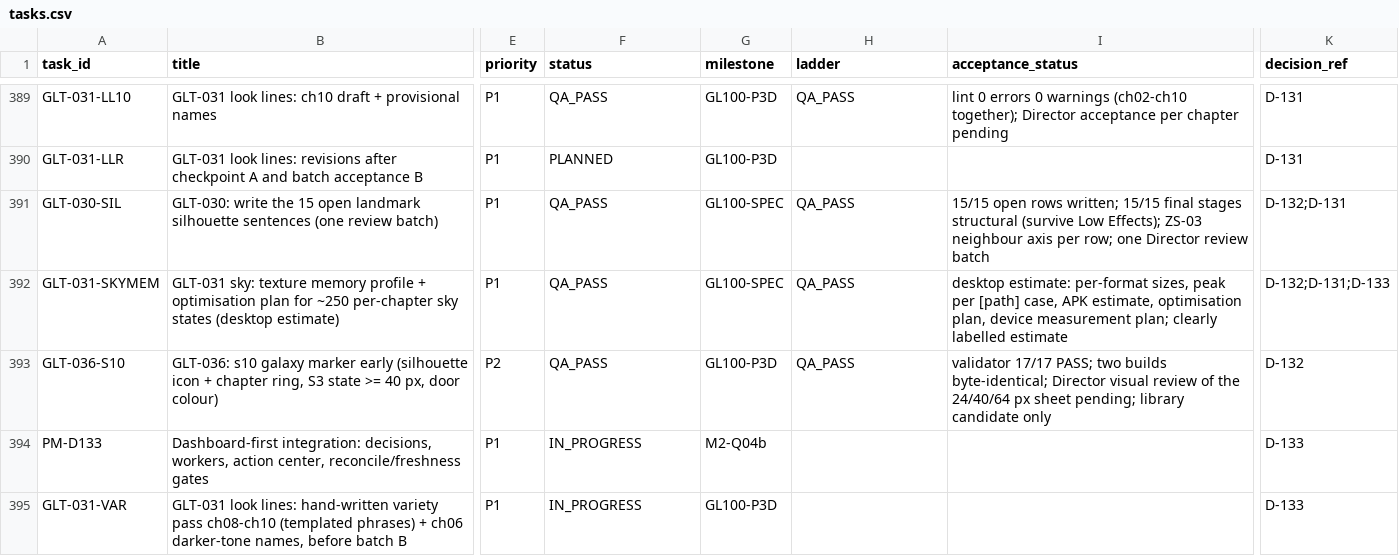
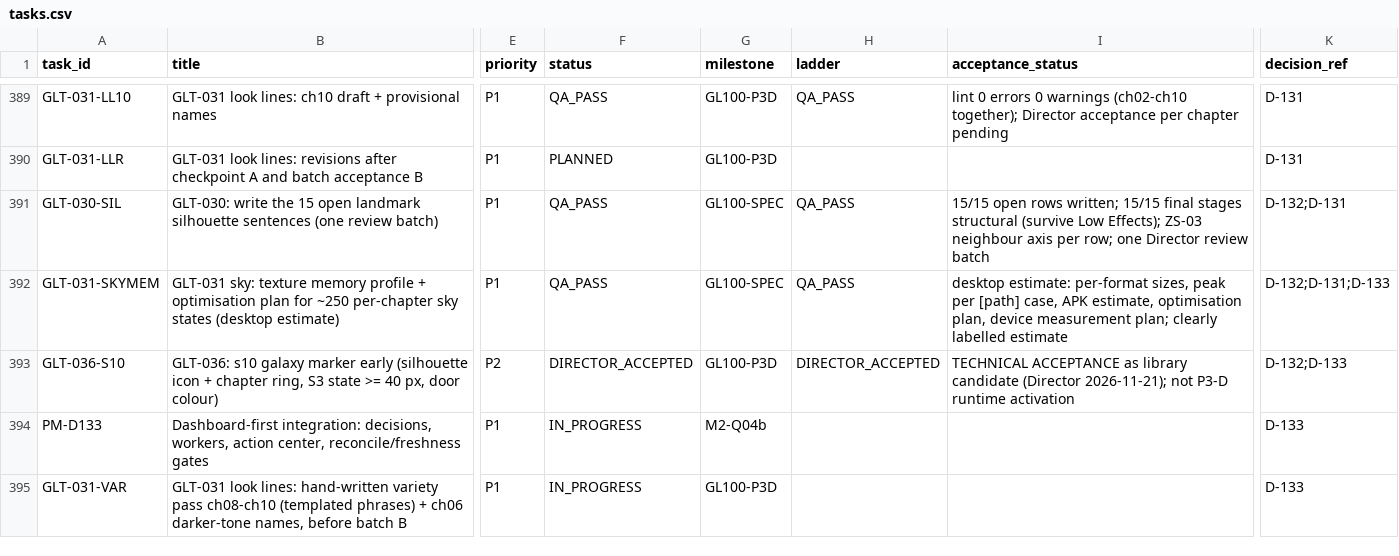
Before and after one commit to ksatriadipo/idle-space-courier-dashboard, a CSV file: data/tasks.csv, drawn as a sheet; only a part is shown, gaps mark what is left out; the diff covers the shown part only; the diff names each change by its address in the sheet, - before the commit and + after, or states it on an @@ line.

```diff
--- a/data/tasks.csv
+++ b/data/tasks.csv
-F393 (status): QA_PASS
+F393 (status): DIRECTOR_ACCEPTED
-H393 (ladder): QA_PASS
+H393 (ladder): DIRECTOR_ACCEPTED
-I393 (acceptance_status): validator 17/17 PASS; two builds byte-identical; Director visual review of the 24/40/64 px sheet pending; library candidate only
+I393 (acceptance_status): TECHNICAL ACCEPTANCE as library candidate (Director 2026-11-21); not P3-D runtime activation
-K393 (decision_ref): D-132
+K393 (decision_ref): D-132;D-133
```
Also changed, not shown: 2 added rows and 8 edited cells elsewhere in this file, 2 other files.
